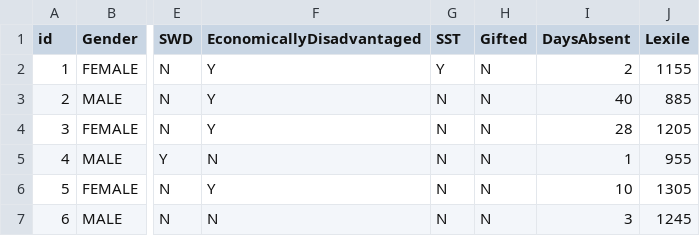
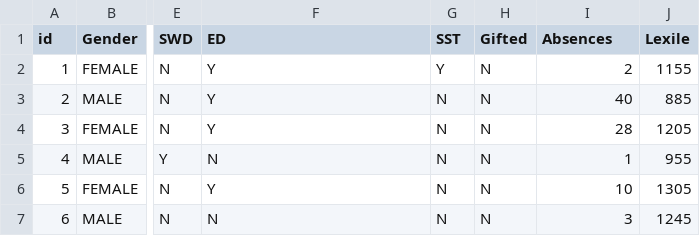
Before and after one commit to gamountainmama/data_dames, a CSV file: combined_data.csv, drawn as a sheet; only a part is shown, gaps mark what is left out; the diff names each change by its address in the sheet, - before the commit and + after, or states it on an @@ line.

```diff
--- a/combined_data.csv
+++ b/combined_data.csv
-F1: EconomicallyDisadvantaged
+F1: ED
-I1: DaysAbsent
+I1: Absences
```
Also changed, not shown: 13 other files.
